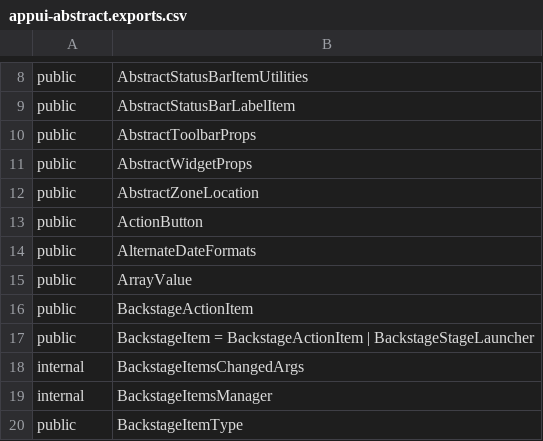
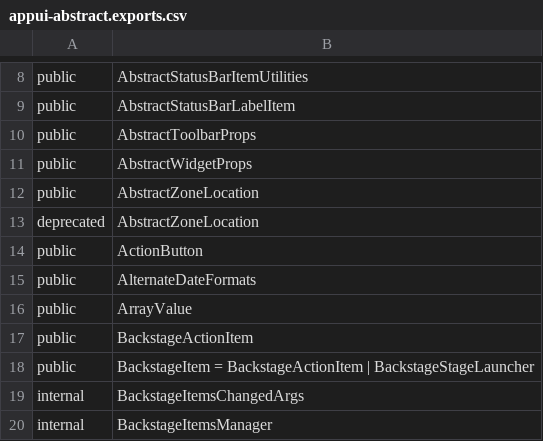
Before and after one commit to iTwin/appui, a CSV file: common/api/summary/appui-abstract.exports.csv, drawn as a sheet; only a part is shown, gaps mark what is left out; the shorter side is filled out with more unchanged rows; the diff names each change by its address in the sheet, - before the commit and + after, or states it on an @@ line.

```diff
--- a/common/api/summary/appui-abstract.exports.csv
+++ b/common/api/summary/appui-abstract.exports.csv
+row 13: deprecated | AbstractZoneLocation
```
Also changed, not shown: common/api/summary/appui-layout-react.exports.csv, common/api/summary/appui-react.exports.csv, 1 other file.
